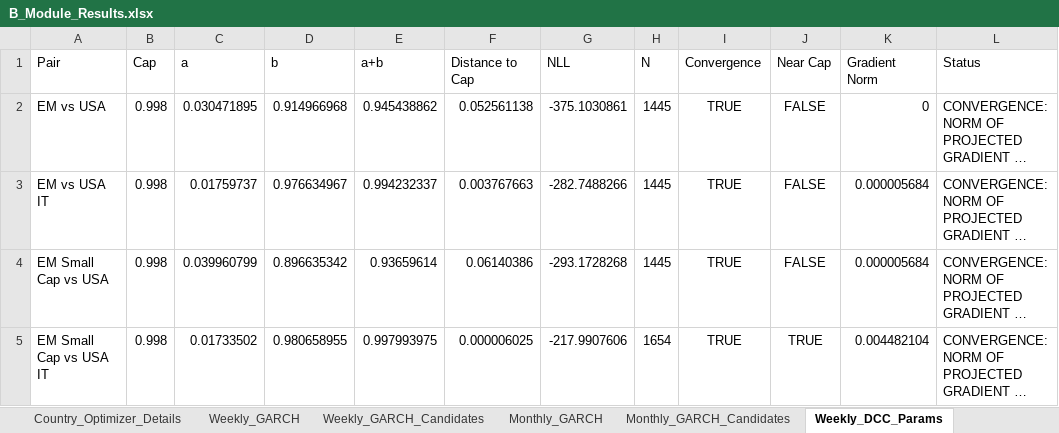
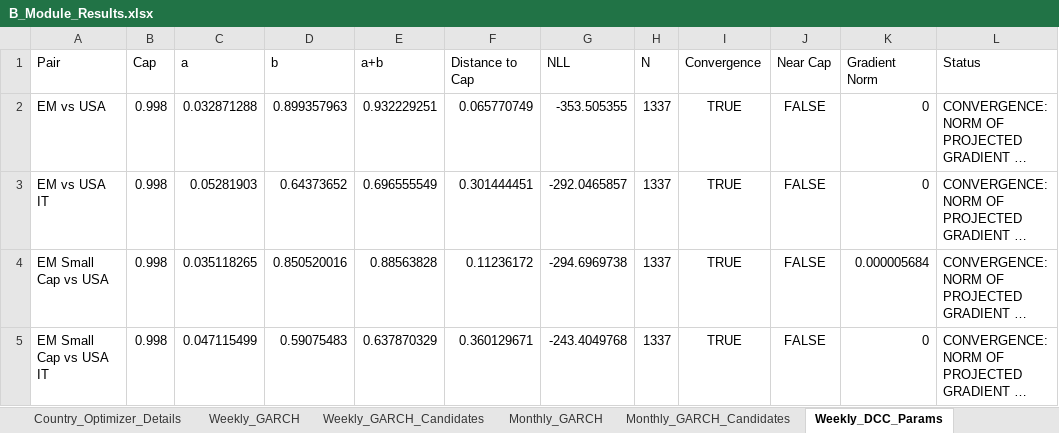
Before and after one commit to hanxu2490-lang/Globeflex-b, an Excel workbook: output/q1/module_B/B_Module_Results.xlsx, sheet Weekly_DCC_Params, drawn as a sheet; long unchanged cells end in …; values as stored, in another font and other column widths than the file's, no borders; the diff names each change by its address in the sheet, - before the commit and + after, or states it on an @@ line.

```diff
--- a/output/q1/module_B/B_Module_Results.xlsx (sheet Weekly_DCC_Params)
+++ b/output/q1/module_B/B_Module_Results.xlsx (sheet Weekly_DCC_Params)
-C2 (a): 0.030471895
+C2 (a): 0.032871288
-D2 (b): 0.914966968
+D2 (b): 0.899357963
-E2 (a+b): 0.945438862
+E2 (a+b): 0.932229251
-F2 (Distance to Cap): 0.052561138
+F2 (Distance to Cap): 0.065770749
-G2 (NLL): -375.1030861
+G2 (NLL): -353.505355
-H2:H4 (N): 1445
+H2:H4 (N): 1337
-C3 (a): 0.01759737
+C3 (a): 0.05281903
-D3 (b): 0.976634967
+D3 (b): 0.64373652
-E3 (a+b): 0.994232337
+E3 (a+b): 0.696555549
-F3 (Distance to Cap): 0.003767663
+F3 (Distance to Cap): 0.301444451
-G3 (NLL): -282.7488266
+G3 (NLL): -292.0465857
-K3 (Gradient Norm): 0.000005684
+K3 (Gradient Norm): 0
-C4 (a): 0.039960799
+C4 (a): 0.035118265
-D4 (b): 0.896635342
+D4 (b): 0.850520016
-E4 (a+b): 0.93659614
+E4 (a+b): 0.88563828
-F4 (Distance to Cap): 0.06140386
+F4 (Distance to Cap): 0.11236172
-G4 (NLL): -293.1728268
+G4 (NLL): -294.6969738
-C5 (a): 0.01733502
+C5 (a): 0.047115499
-D5 (b): 0.980658955
+D5 (b): 0.59075483
-E5 (a+b): 0.997993975
+E5 (a+b): 0.637870329
-F5 (Distance to Cap): 0.000006025
+F5 (Distance to Cap): 0.360129671
-G5 (NLL): -217.9907606
+G5 (NLL): -243.4049768
-H5 (N): 1654
+H5 (N): 1337
-J5 (Near Cap): TRUE
+J5 (Near Cap): FALSE
-K5 (Gradient Norm): 0.004482104
+K5 (Gradient Norm): 0
```
Also changed, not shown: sheet Weekly_DCC_Cap_Sensitivity, sheet Weekly_GARCH_Candidates, sheet Weekly_GARCH, output/q1/module_C/module_C_results_v2.xlsx, 6 other files.
